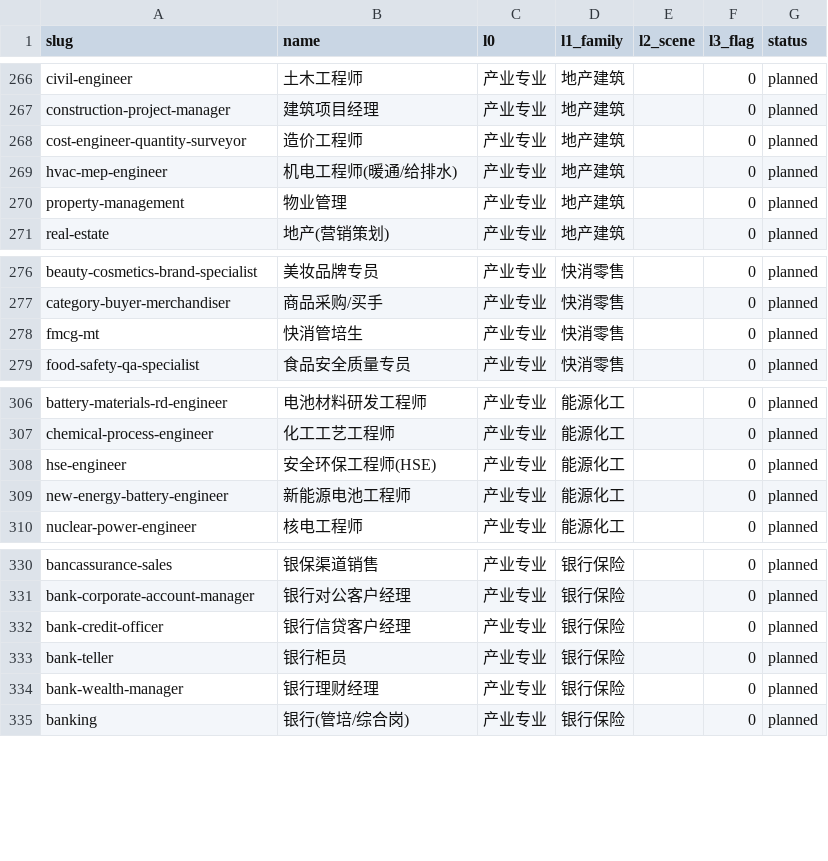
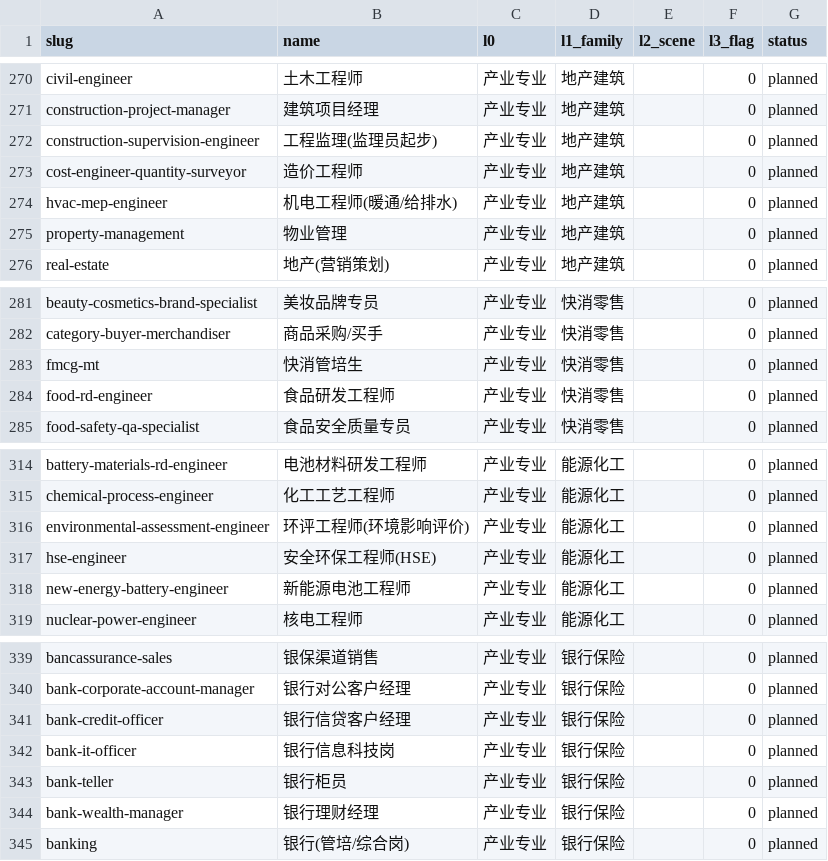
Before and after one commit to Jaydenlk/HR, a CSV file: data/occupations/registry-v1.csv, drawn as a sheet; only a part is shown, gaps mark what is left out; the diff covers the shown part only; the diff names each change by its address in the sheet, - before the commit and + after, or states it on an @@ line.

```diff
--- a/data/occupations/registry-v1.csv
+++ b/data/occupations/registry-v1.csv
+row 272: construction-supervision-engineer | 工程监理(监理员起步) | 产业专业 | 地产建筑 |  | 0 | planned
+row 284: food-rd-engineer | 食品研发工程师 | 产业专业 | 快消零售 |  | 0 | planned
+row 316: environmental-assessment-engineer | 环评工程师(环境影响评价) | 产业专业 | 能源化工 |  | 0 | planned
+row 342: bank-it-officer | 银行信息科技岗 | 产业专业 | 银行保险 |  | 0 | planned
```
Also changed, not shown: 6 added rows elsewhere in this file.
